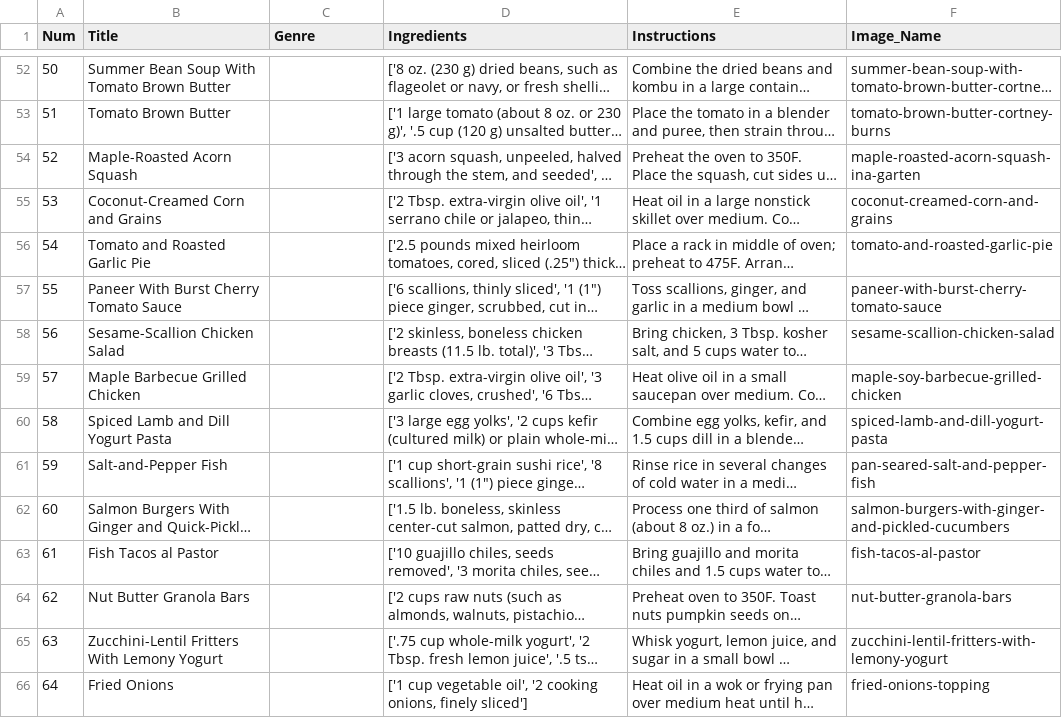
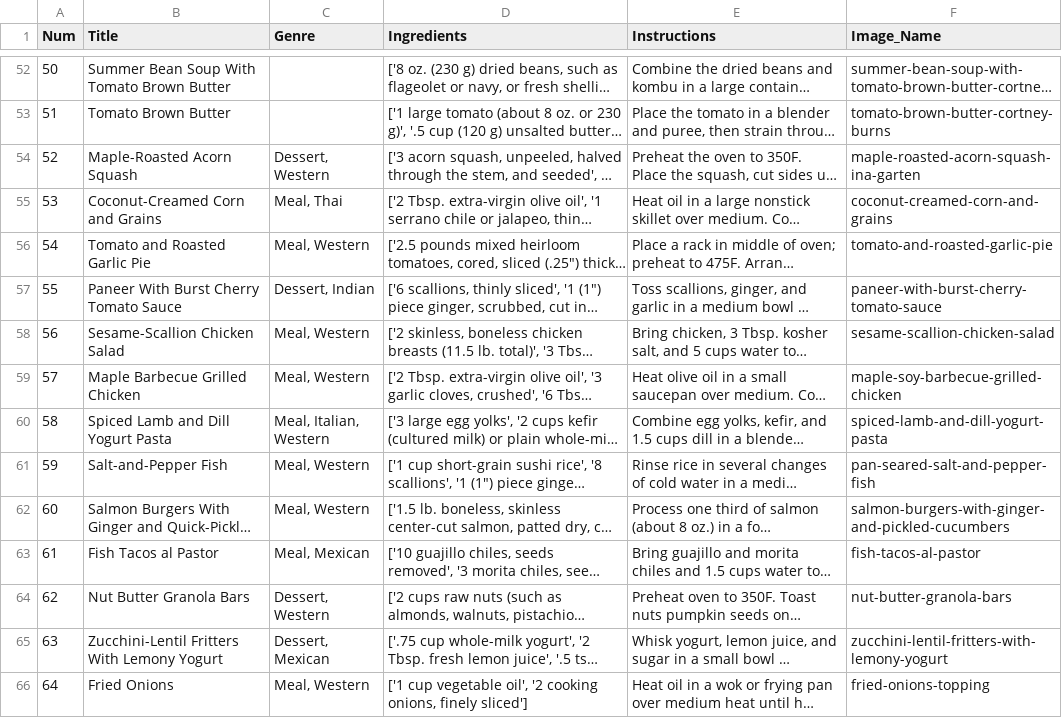
Before and after one commit to CSC207-UofT/course-project-0xta1l, a CSV file: src/main/Constants/temp_data.csv, drawn as a sheet; only a part is shown, gaps mark what is left out; long unchanged cells end in …; the diff covers the shown part only; the diff names each change by its address in the sheet, - before the commit and + after, or states it on an @@ line.

Commit message:
Add files via upload

```diff
--- a/src/main/Constants/temp_data.csv
+++ b/src/main/Constants/temp_data.csv
-C54 (Genre): (empty)
+C54 (Genre): Dessert, Western
-C55 (Genre): (empty)
+C55 (Genre): Meal, Thai
-C56 (Genre): (empty)
+C56 (Genre): Meal, Western
-C57 (Genre): (empty)
+C57 (Genre): Dessert, Indian
-C58:C59 (Genre): (empty)
+C58:C59 (Genre): Meal, Western
-C60 (Genre): (empty)
+C60 (Genre): Meal, Italian, Western
-C61:C62 (Genre): (empty)
+C61:C62 (Genre): Meal, Western
-C63 (Genre): (empty)
+C63 (Genre): Meal, Mexican
-C64 (Genre): (empty)
+C64 (Genre): Dessert, Western
-C65 (Genre): (empty)
+C65 (Genre): Dessert, Mexican
-C66 (Genre): (empty)
+C66 (Genre): Meal, Western
```
Also changed, not shown: 29 edited cells elsewhere in this file.
